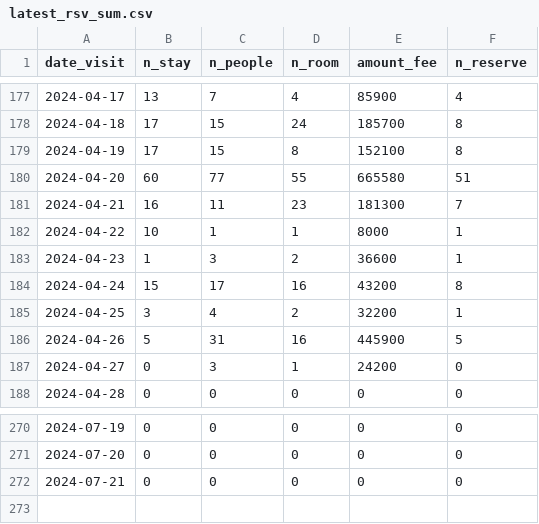
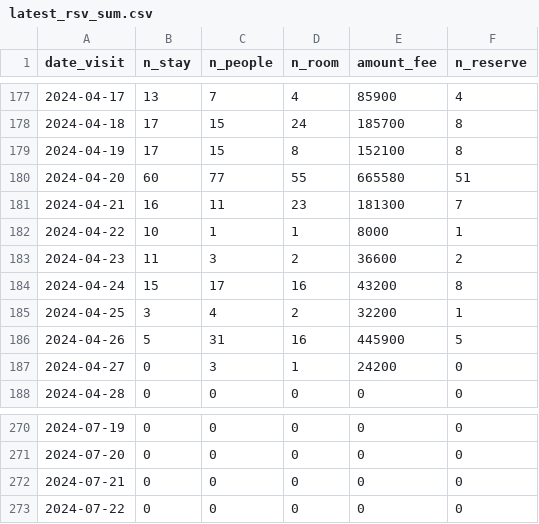
Before and after one commit to EiichiMiyagawa/obama-kanko-reservation, a CSV file: latest_rsv_sum.csv, drawn as a sheet; only a part is shown, gaps mark what is left out.

Commit message:
update data

```diff
--- a/latest_rsv_sum.csv
+++ b/latest_rsv_sum.csv
@@ -182,3 +182,3 @@
 2024-04-22,10,1,1,8000,1
-2024-04-23,1,3,2,36600,1
+2024-04-23,11,3,2,36600,2
 2024-04-24,15,17,16,43200,8
@@ -272 +272,2 @@
 2024-07-21,0,0,0,0,0
+2024-07-22,0,0,0,0,0
```
Also changed, not shown: 1 other file.
